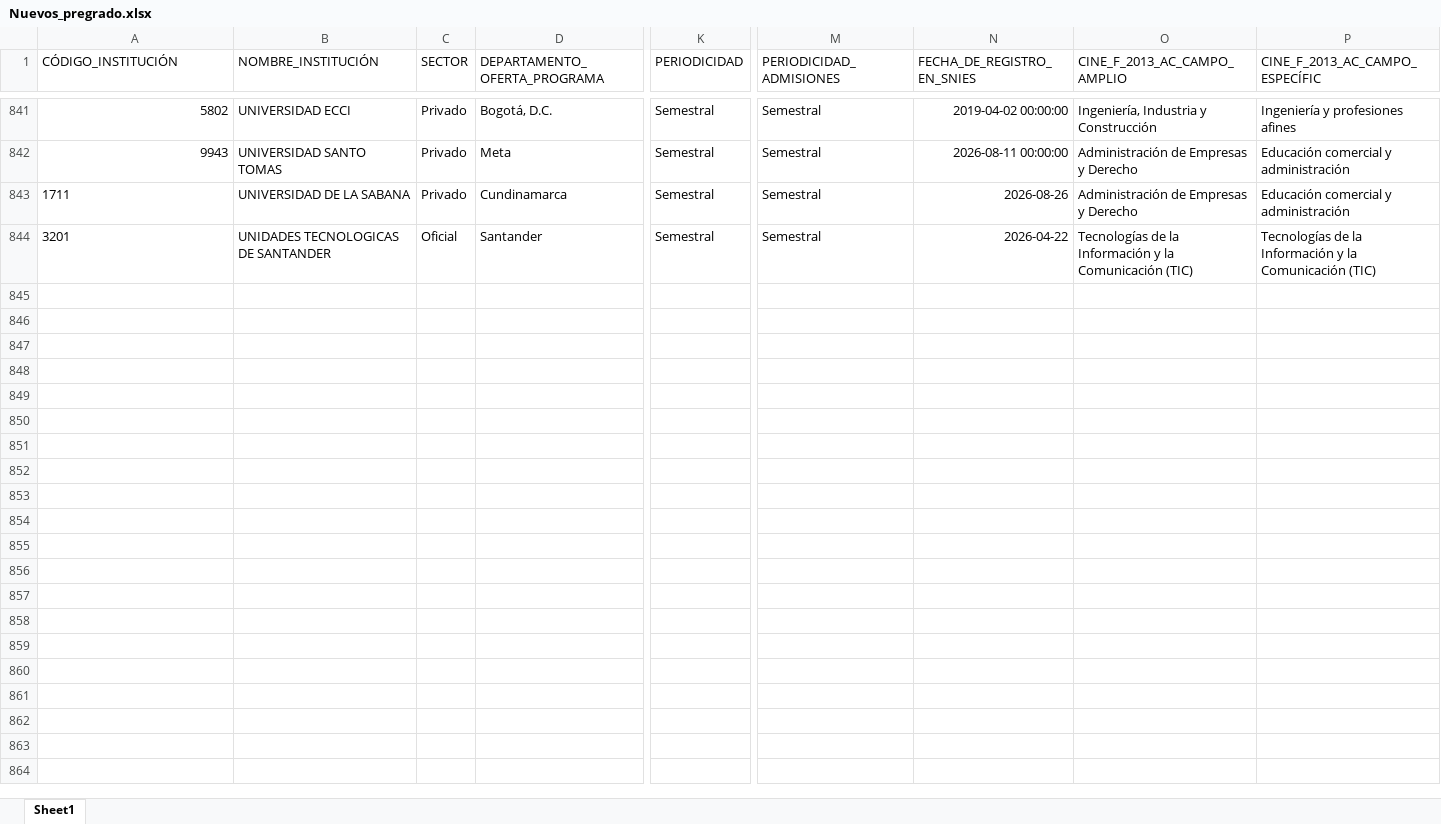
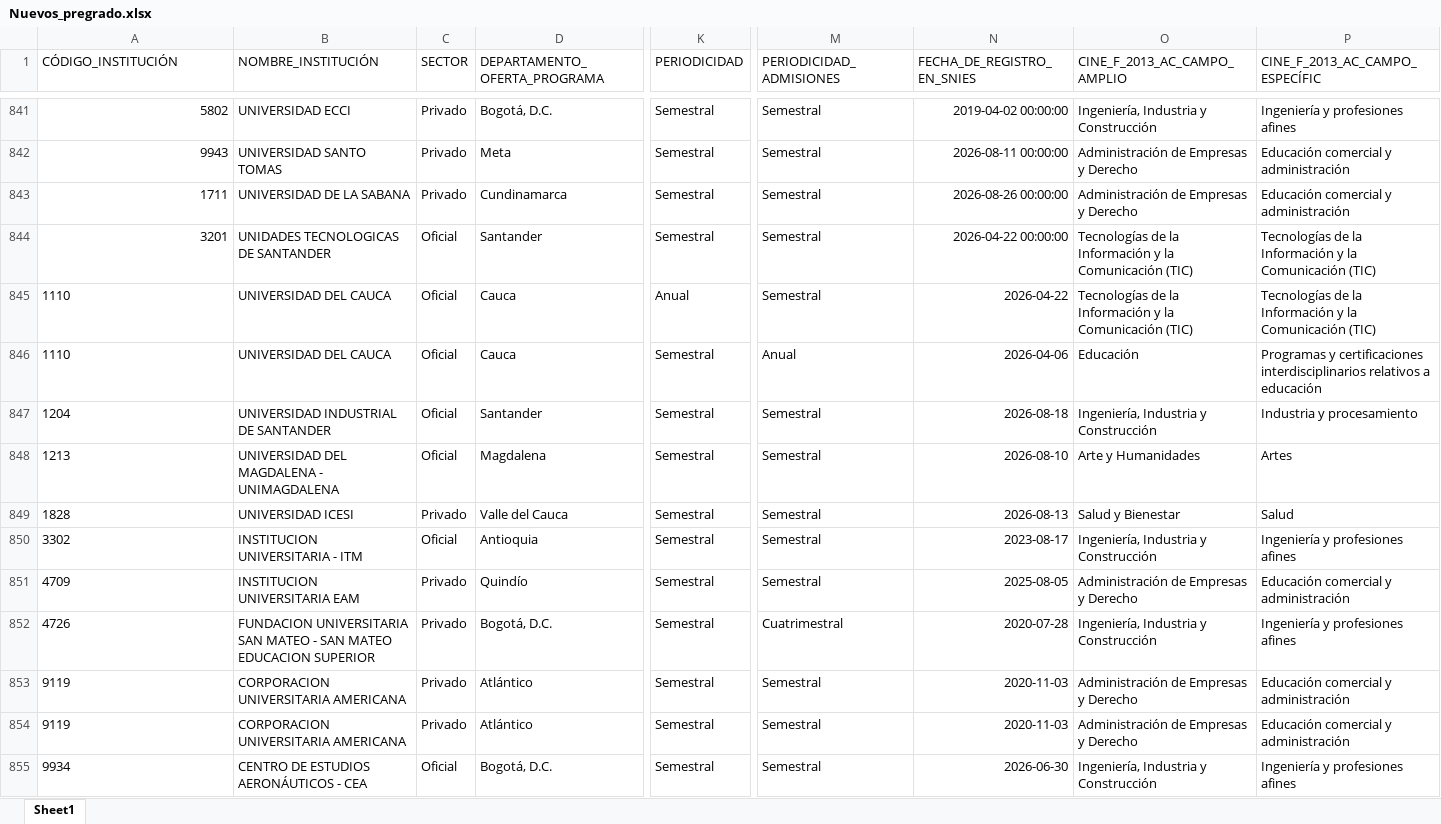
Before and after one commit to dirplaneacionun/snies_monitor, an Excel workbook: data/novedades/Nuevos_pregrado.xlsx, sheet Sheet1, drawn as a sheet; only a part is shown, gaps mark what is left out; values as stored, in another font and other column widths than the file's, no borders; rows hold the shown columns only; the diff names each change by its address in the sheet, - before the commit and + after, or states it on an @@ line.

```diff
--- a/data/novedades/Nuevos_pregrado.xlsx (sheet Sheet1)
+++ b/data/novedades/Nuevos_pregrado.xlsx (sheet Sheet1)
-A843:A844 alignment: left
+A843:A844 alignment: right
-N843 (FECHA_DE_REGISTRO_EN_SNIES): 2026-08-26
+N843 (FECHA_DE_REGISTRO_EN_SNIES): 2026-08-26 00:00:00
-N844 (FECHA_DE_REGISTRO_EN_SNIES): 2026-04-22
+N844 (FECHA_DE_REGISTRO_EN_SNIES): 2026-04-22 00:00:00
+row 845: 1110 | UNIVERSIDAD DEL CAUCA | Oficial | Cauca | Anual | Semestral | 2026-04-22 | Tecnologías de la Información y la Comunicación (TIC) | Tecnologías de la Información y la Comunicación (TIC)
+row 846: 1110 | UNIVERSIDAD DEL CAUCA | Oficial | Cauca | Semestral | Anual | 2026-04-06 | Educación | Programas y certificaciones interdisciplinarios relativos a educación
+row 847: 1204 | UNIVERSIDAD INDUSTRIAL DE SANTANDER | Oficial | Santander | Semestral | Semestral | 2026-08-18 | Ingeniería, Industria y Construcción | Industria y procesamiento
+row 848: 1213 | UNIVERSIDAD DEL MAGDALENA - UNIMAGDALENA | Oficial | Magdalena | Semestral | Semestral | 2026-08-10 | Arte y Humanidades | Artes
+row 849: 1828 | UNIVERSIDAD ICESI | Privado | Valle del Cauca | Semestral | Semestral | 2026-08-13 | Salud y Bienestar | Salud
+row 850: 3302 | INSTITUCION UNIVERSITARIA - ITM | Oficial | Antioquia | Semestral | Semestral | 2023-08-17 | Ingeniería, Industria y Construcción | Ingeniería y profesiones afines
+row 851: 4709 | INSTITUCION UNIVERSITARIA EAM | Privado | Quindío | Semestral | Semestral | 2025-08-05 | Administración de Empresas y Derecho | Educación comercial y administración
+row 852: 4726 | FUNDACION UNIVERSITARIA SAN MATEO - SAN MATEO EDUCACION SUPERIOR | Privado | Bogotá, D.C. | Semestral | Cuatrimestral | 2020-07-28 | Ingeniería, Industria y Construcción | Ingeniería y profesiones afines
+row 853: 9119 | CORPORACION UNIVERSITARIA AMERICANA | Privado | Atlántico | Semestral | Semestral | 2020-11-03 | Administración de Empresas y Derecho | Educación comercial y administración
+row 854: 9119 | CORPORACION UNIVERSITARIA AMERICANA | Privado | Atlántico | Semestral | Semestral | 2020-11-03 | Administración de Empresas y Derecho | Educación comercial y administración
+row 855: 9934 | CENTRO DE ESTUDIOS AERONÁUTICOS - CEA | Oficial | Bogotá, D.C. | Semestral | Semestral | 2026-06-30 | Ingeniería, Industria y Construcción | Ingeniería y profesiones afines
```
Also changed, not shown: data/novedades/Inactivos_pregrado.xlsx, data/novedades/Modificados_pregrado.xlsx, 8 other files.
